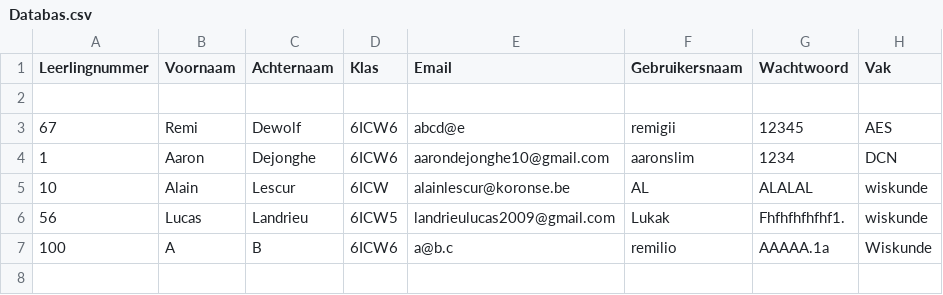
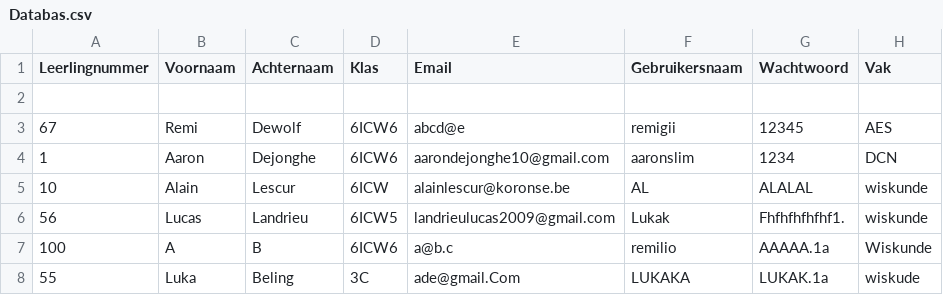
Before and after one commit to remiraar/Project-Leer, a CSV file: Databas.csv, drawn as a sheet.

```diff
--- a/Databas.csv
+++ b/Databas.csv
@@ -7 +7,2 @@ Leerlingnummer,Voornaam,Achternaam,Klas,Email,Gebruikersnaam,Wachtwoord,Vak
 100,A,B,6ICW6,a@b.c,remilio,AAAAA.1a,Wiskunde
+55,Luka,Beling,3C,ade@gmail.Com,LUKAKA,LUKAK.1a,wiskude
```
Also changed, not shown: 15 other files.
